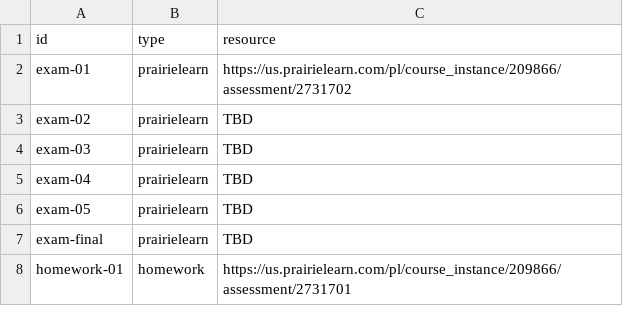
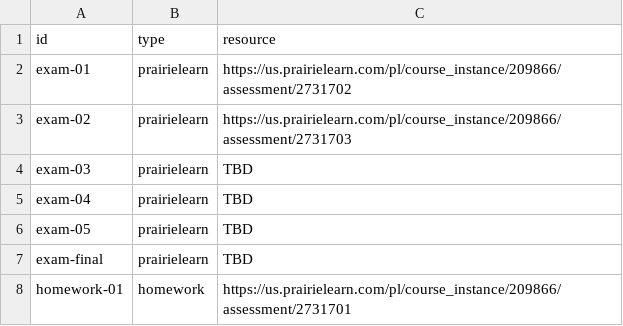
Before and after one commit to UBC-CS/dsci220, a CSV file: data/additional-resources.csv, drawn as a sheet; only a part is shown.

```diff
--- a/data/additional-resources.csv
+++ b/data/additional-resources.csv
@@ -2,3 +2,3 @@ id,type,resource
 exam-01,prairielearn,https://us.prairielearn.com/pl/course_instance/209866/assessment/2731702
-exam-02,prairielearn,TBD
+exam-02,prairielearn,https://us.prairielearn.com/pl/course_instance/209866/assessment/2731703
 exam-03,prairielearn,TBD
```
